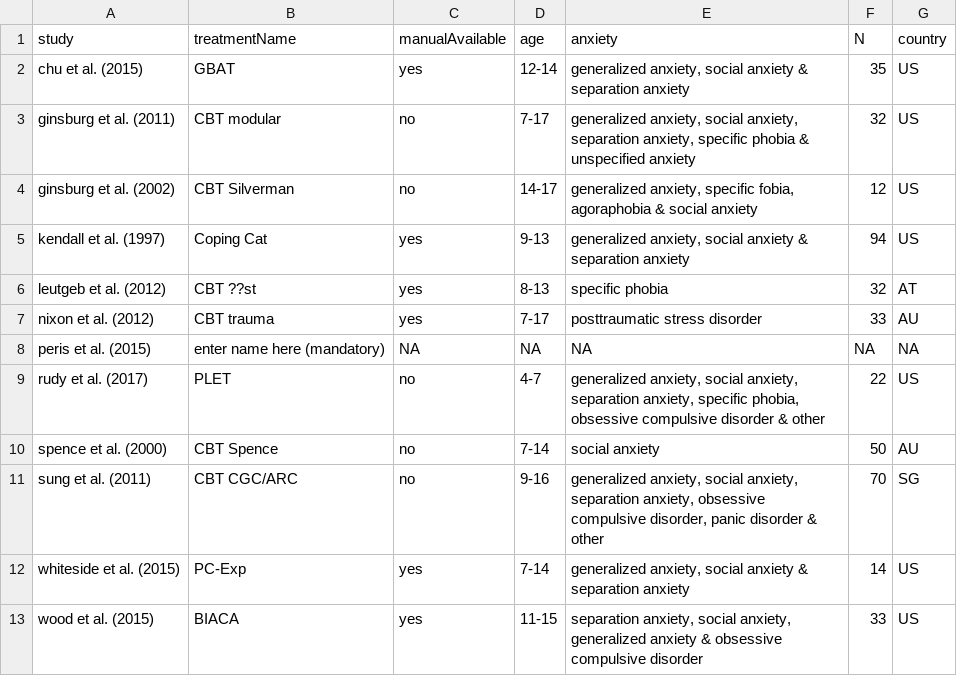
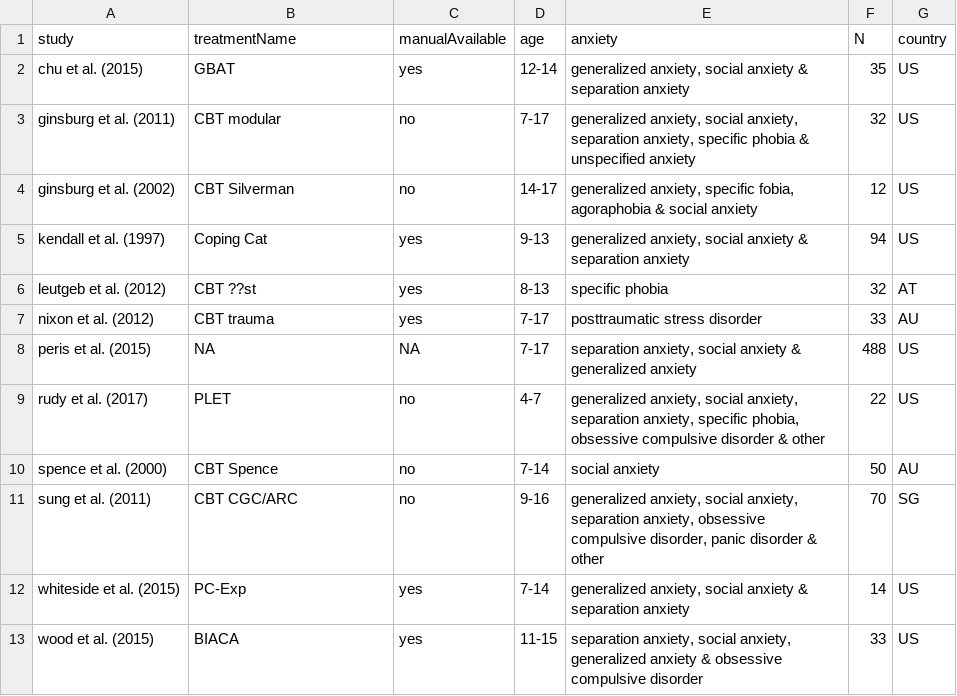
Before and after one commit to Matherion/habituation-versus-inhibition-in-exposure-therapy, a CSV file: results-intermediate/study-details.csv, drawn as a sheet.

```diff
--- a/results-intermediate/study-details.csv
+++ b/results-intermediate/study-details.csv
@@ -7,3 +7,3 @@
 "nixon et al. (2012)","CBT trauma","yes","7-17","posttraumatic stress disorder","33","AU"
-"peris et al. (2015)","enter name here (mandatory)",NA,"NA","NA","NA","NA"
+"peris et al. (2015)",NA,NA,"7-17","separation anxiety, social anxiety & generalized anxiety","488","US"
 "rudy et al. (2017)","PLET","no","4-7","generalized anxiety, social anxiety, separation anxiety, specific phobia, obsessive compulsive disorder & other","22","US"
```
Also changed, not shown: 12 other files.
